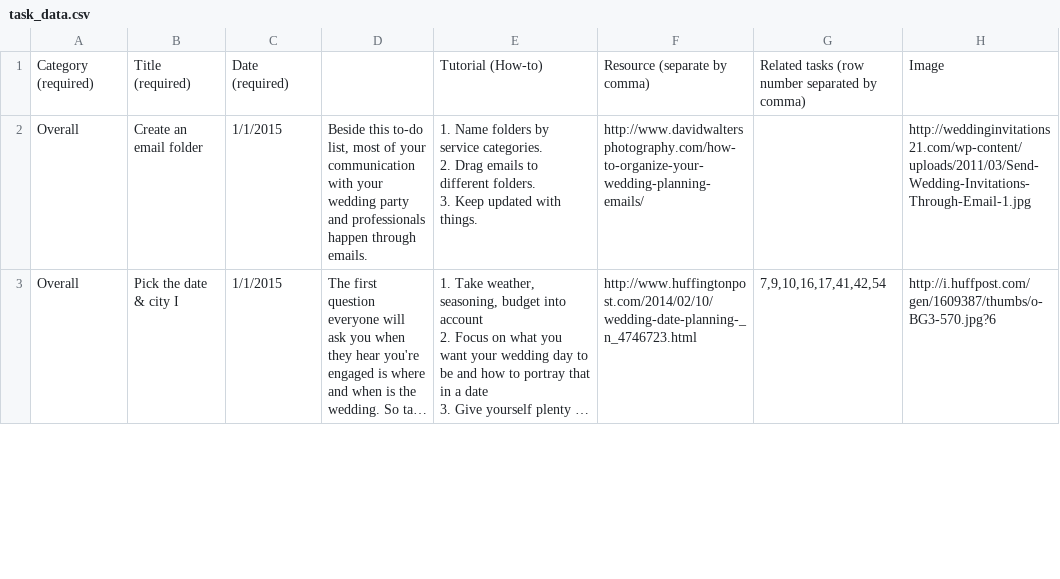
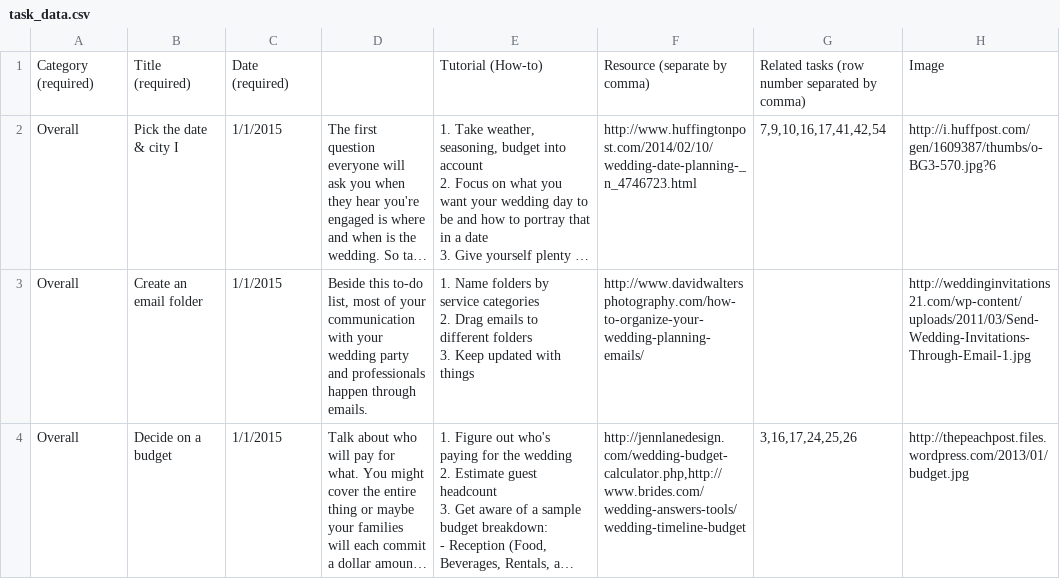
Before and after one commit to zetongli/ladymarry-flask, a CSV file: ladymarry/data/task_data.csv, drawn as a sheet; only a part is shown; long unchanged cells end in …; removed rows and columns are numbered as before the commit, all else as after; ↵ is a line break in a cell; the diff covers the shown part only; the diff names each change by its address in the sheet, - before the commit and + after, or states it on an @@ line.

Commit message:
Data refresh.

```diff
--- a/ladymarry/data/task_data.csv
+++ b/ladymarry/data/task_data.csv
-row 2: Overall | Create an email folder | 1/1/2015 | Beside this to-do list, most of your communication with your wedding party and professionals happen through emails. | 1. Name folders by service categories. ↵ 2. Drag emails to different folders. ↵ 3. Keep updated with things. | http://www.davidwaltersphotography.com/how-to-organize-your-wedding-planning-emails/ |  | http://weddinginvitations21.com/wp-content/uploads/2011/03/Send-Wedding-Invitations-Through-Email-1.jpg
+row 3: Overall | Create an email folder | 1/1/2015 | Beside this to-do list, most of your communication with your wedding party and professionals happen through emails. | 1. Name folders by service categories ↵ 2. Drag emails to different folders ↵ 3. Keep updated with things | http://www.davidwaltersphotography.com/how-to-organize-your-wedding-planning-emails/ |  | http://weddinginvitations21.com/wp-content/uploads/2011/03/Send-Wedding-Invitations-Through-Email-1.jpg
@@ row 7 moved to row 4: Overall @@
```
Also changed, not shown: 1 added row, 1 removed row and 8 edited cells elsewhere in this file, ladymarry/data/scenario_data.csv, 1 other file.
